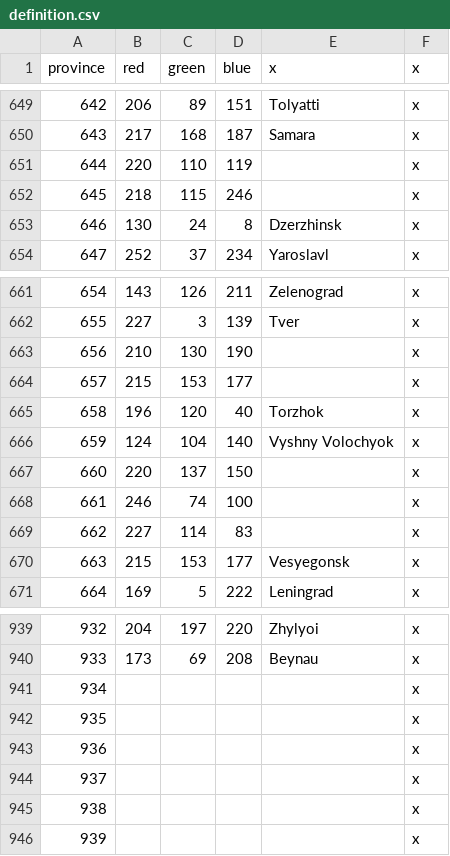
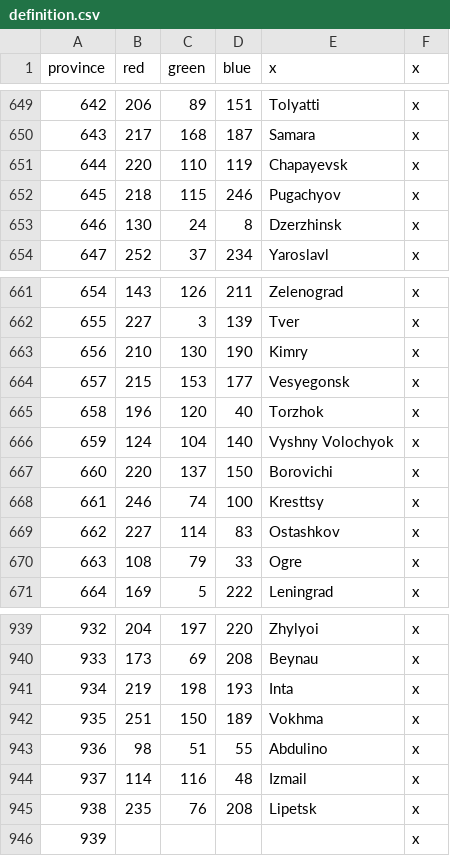
Before and after one commit to klorpa/After-The-End-Eurasia, a CSV file: ATE_Eurasia/map/definition.csv, drawn as a sheet; only a part is shown, gaps mark what is left out.

```diff
--- a/ATE_Eurasia/map/definition.csv
+++ b/ATE_Eurasia/map/definition.csv
@@ -650,4 +650,4 @@ province;red;green;blue;x;x
 643;217;168;187;Samara;x
-644;220;110;119;;x
-645;218;115;246;;x
+644;220;110;119;Chapayevsk;x
+645;218;115;246;Pugachyov;x
 646;130;24;8;Dzerzhinsk;x
@@ -662,10 +662,10 @@ province;red;green;blue;x;x
 655;227;3;139;Tver;x
-656;210;130;190;;x
-657;215;153;177;;x
+656;210;130;190;Kimry;x
+657;215;153;177;Vesyegonsk;x
 658;196;120;40;Torzhok;x
 659;124;104;140;Vyshny Volochyok;x
-660;220;137;150;;x
-661;246;74;100;;x
-662;227;114;83;;x
-663;215;153;177;Vesyegonsk;x
+660;220;137;150;Borovichi;x
+661;246;74;100;Kresttsy;x
+662;227;114;83;Ostashkov;x
+663;108;79;33;Ogre;x
 664;169;5;222;Leningrad;x
@@ -940,7 +940,7 @@ province;red;green;blue;x;x
 933;173;69;208;Beynau;x
-934;;;;;x
-935;;;;;x
-936;;;;;x
-937;;;;;x
-938;;;;;x
+934;219;198;193;Inta;x
+935;251;150;189;Vokhma;x
+936;98;51;55;Abdulino;x
+937;114;116;48;Izmail;x
+938;235;76;208;Lipetsk;x
 939;;;;;x
```
Also changed, not shown: ATE_Eurasia/localisation/00_provinces.csv, 1 other file.
